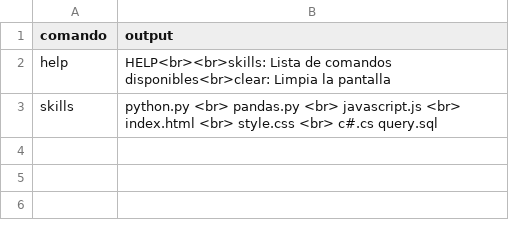
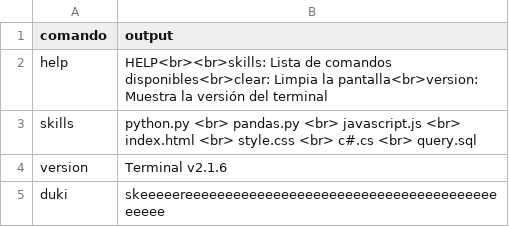
Before and after one commit to HenFray/terminal-project, a CSV file: public/commands.csv, drawn as a sheet.

```diff
--- a/public/commands.csv
+++ b/public/commands.csv
@@ -1,3 +1,5 @@
 comando,output
-help,"HELP<br><br>skills: Lista de comandos disponibles<br>clear: Limpia la pantalla"
-skills,"python.py <br> pandas.py <br> javascript.js <br> index.html <br> style.css <br> c#.cs query.sql"
+help,"HELP<br><br>skills: Lista de comandos disponibles<br>clear: Limpia la pantalla<br>version: Muestra la versión del terminal"
+skills,"python.py <br> pandas.py <br> javascript.js <br> index.html <br> style.css <br> c#.cs <br> query.sql"
+version,"Terminal v2.1.6"
+duki,"skeeeeereeeeeeeeeeeeeeeeeeeeeeeeeeeeeeeeeeeeeeeeeeee"
```
Also changed, not shown: 2 other files.
